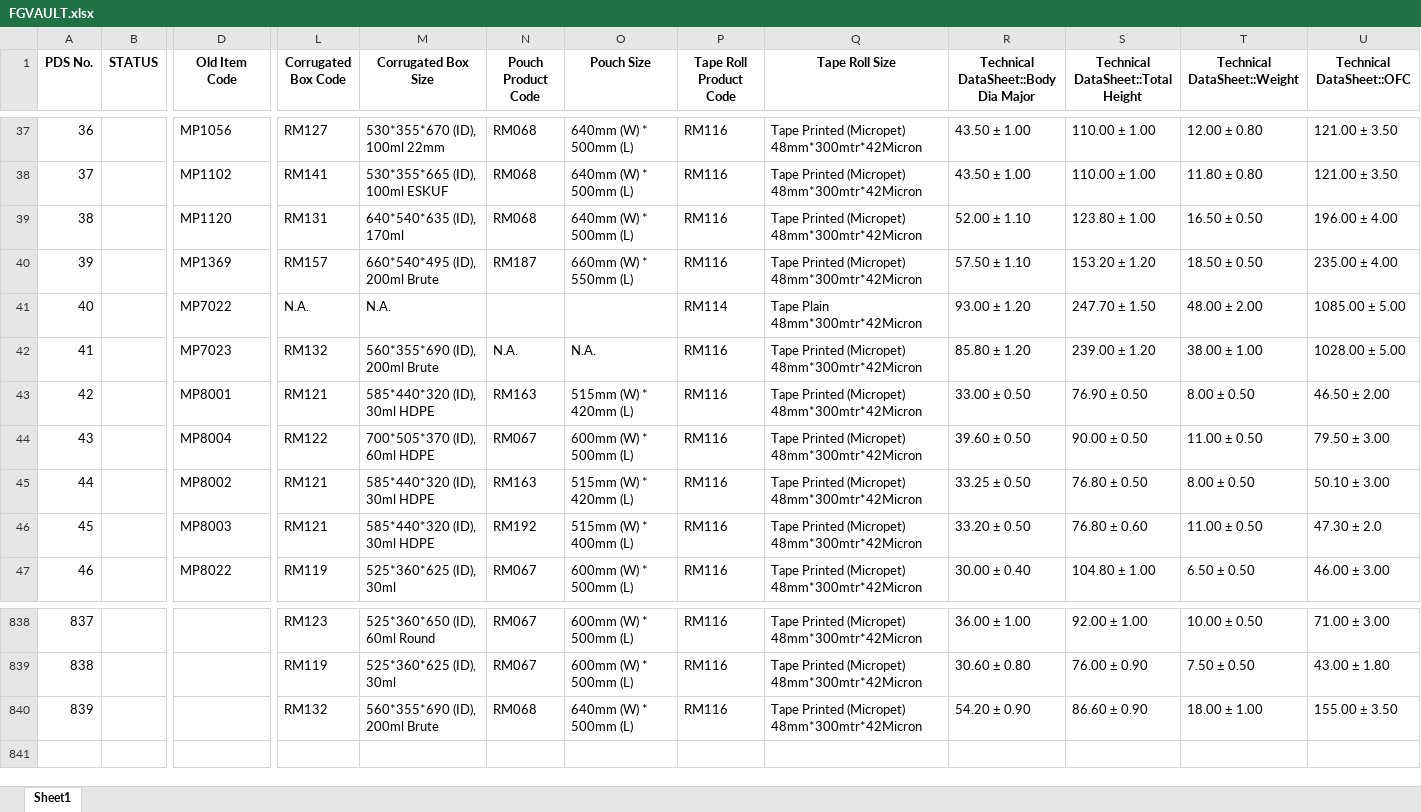
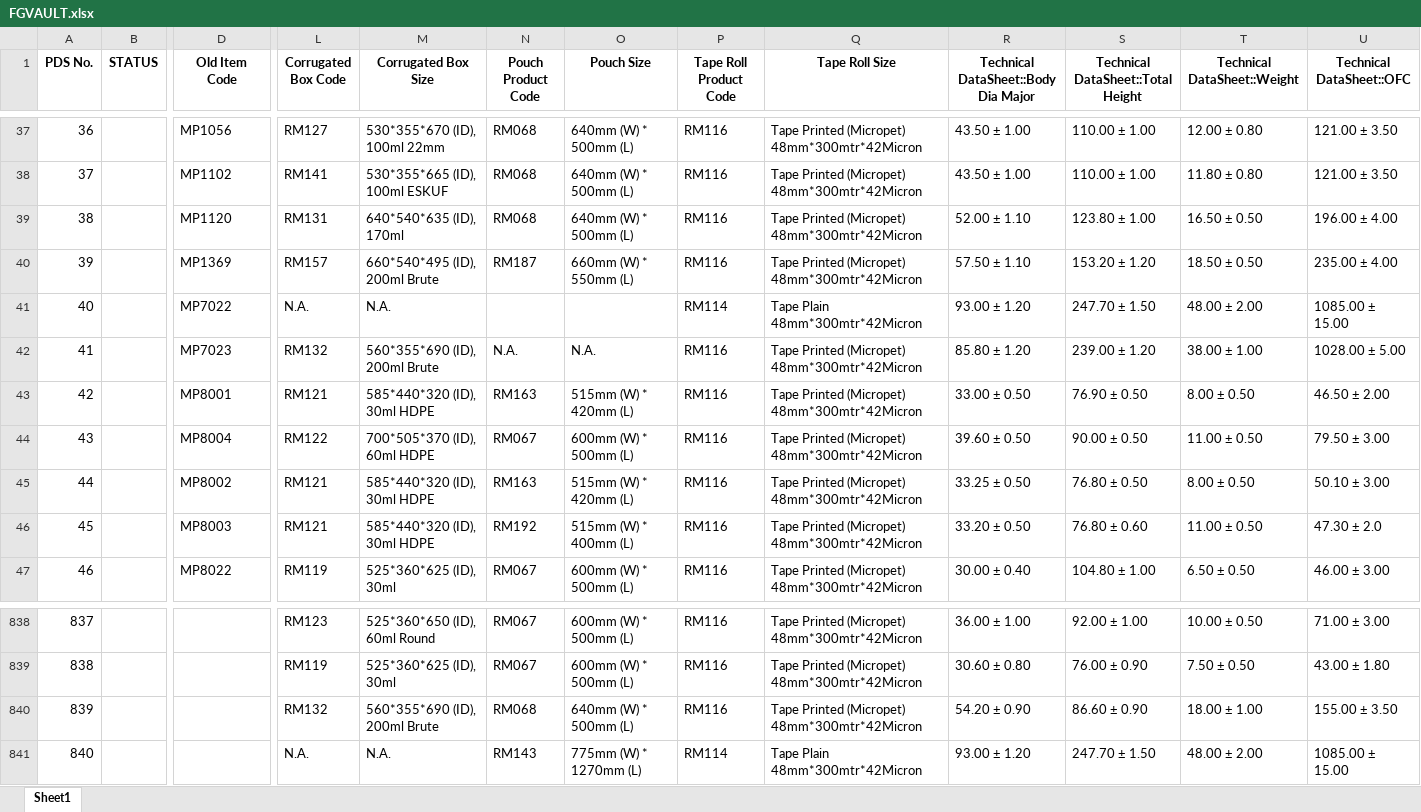
Before and after one commit to TeeJayDotCom/UniApp, an Excel workbook: FGVAULT.xlsx, sheet Sheet1, drawn as a sheet; only a part is shown, gaps mark what is left out; values as stored, in another font and other column widths than the file's, no borders; table styles not drawn; rows hold the shown columns only; the diff names each change by its address in the sheet, - before the commit and + after, or states it on an @@ line.

Commit message:
Add files via upload

```diff
--- a/FGVAULT.xlsx (sheet Sheet1)
+++ b/FGVAULT.xlsx (sheet Sheet1)
-U41 (Technical DataSheet::OFC): 1085.00 ± 5.00
+U41 (Technical DataSheet::OFC): 1085.00 ± 15.00
+row 841: 840 |  |  | N.A. | N.A. | RM143 | 775mm (W) * 1270mm (L) | RM114 | Tape Plain 48mm*300mtr*42Micron | 93.00 ± 1.20 | 247.70 ± 1.50 | 48.00 ± 2.00 | 1085.00 ± 15.00
```
